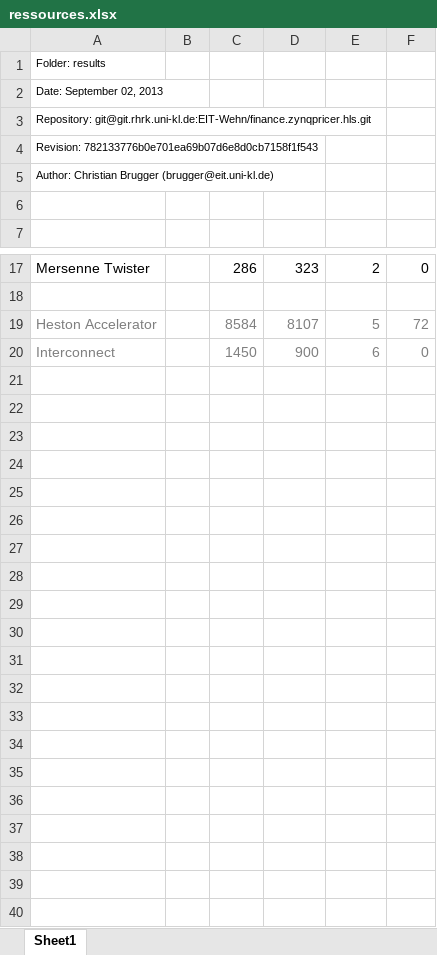
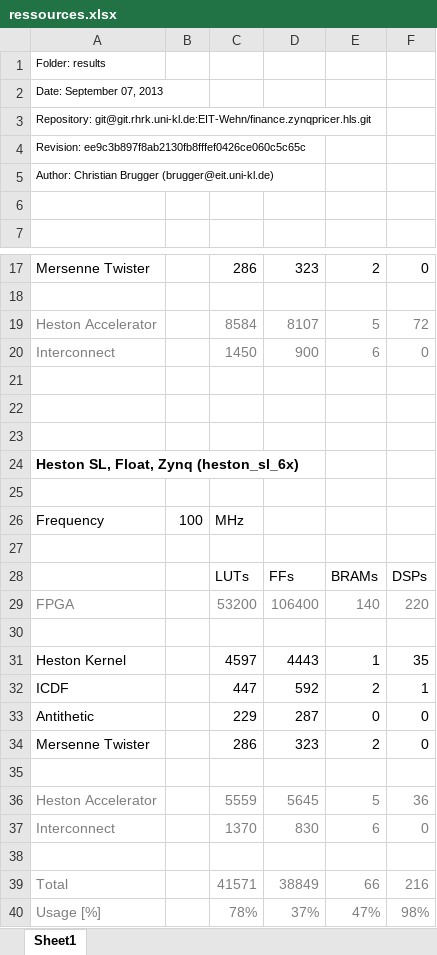
Before and after one commit to tukl-msd/finance.zynqpricer.hls, an Excel workbook: results/2013.09.04_ressource_comparison/ressources.xlsx, sheet Sheet1, drawn as a sheet; only a part is shown, gaps mark what is left out; values as stored, in another font and other column widths than the file's, no borders; the diff names each change by its address in the sheet, - before the commit and + after, or states it on an @@ line.

Commit message:
updated ressource results && added runtime results for 6x

```diff
--- a/results/2013.09.04_ressource_comparison/ressources.xlsx (sheet Sheet1)
+++ b/results/2013.09.04_ressource_comparison/ressources.xlsx (sheet Sheet1)
-A2: Date: September 02, 2013
+A2: Date: September 07, 2013
-A4: Revision: 782133776b0e701ea69b07d6e8d0cb7158f1f543
+A4: Revision: ee9c3b897f8ab2130fb8fffef0426ce060c5c65c
+row 21: (empty)
+row 22: (empty)
+row 23: (empty)
+row 24: Heston SL, Float, Zynq (heston_sl_6x)
+row 25: (empty)
+row 26: Frequency | 100 | MHz
+row 27: (empty)
+row 28:  |  | LUTs | FFs | BRAMs | DSPs
+row 29: FPGA |  | 53200 | 106400 | 140 | 220
+row 30: (empty)
+row 31: Heston Kernel |  | 4597 | 4443 | 1 | 35
+row 32: ICDF |  | 447 | 592 | 2 | 1
+row 33: Antithetic |  | 229 | 287 | 0 | 0
+row 34: Mersenne Twister |  | 286 | 323 | 2 | 0
+row 35: (empty)
+row 36: Heston Accelerator |  | 5559 | 5645 | 5 | 36
+row 37: Interconnect |  | 1370 | 830 | 6 | 0
+row 38: (empty)
+row 39: Total |  | 41571 | 38849 | 66 | 216
+row 40: Usage [%] |  | 78% | 37% | 47% | 98%
```
Also changed, not shown: 2 other files.
